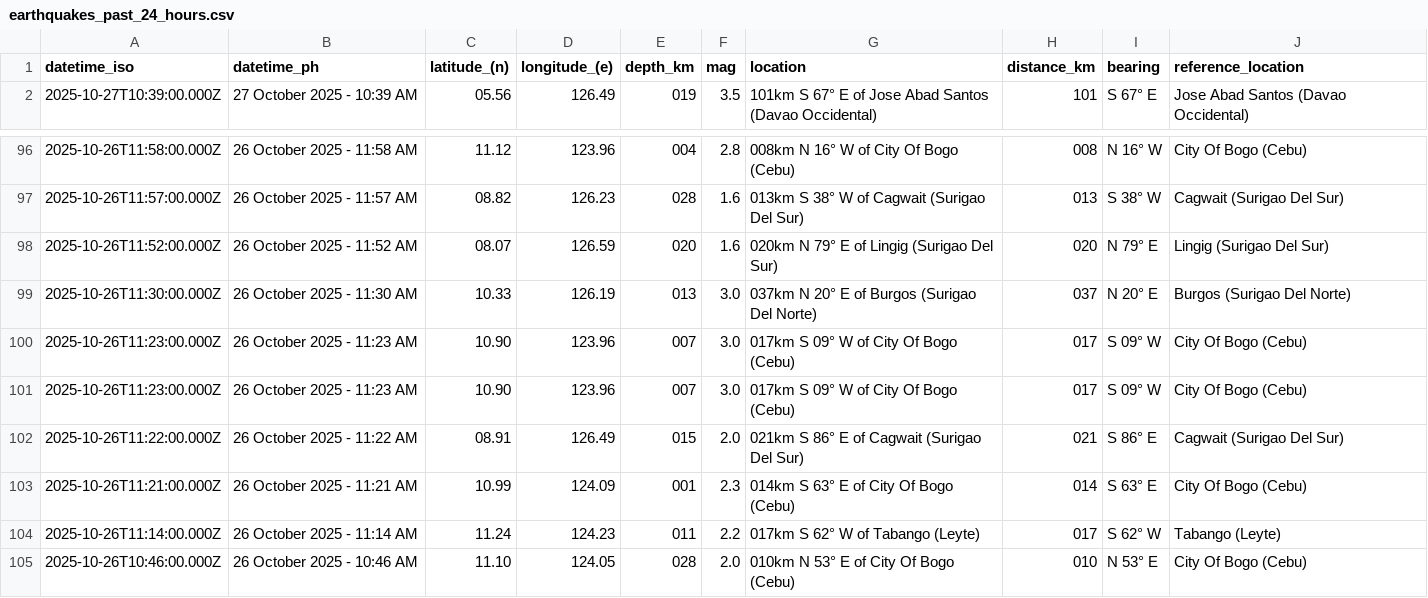
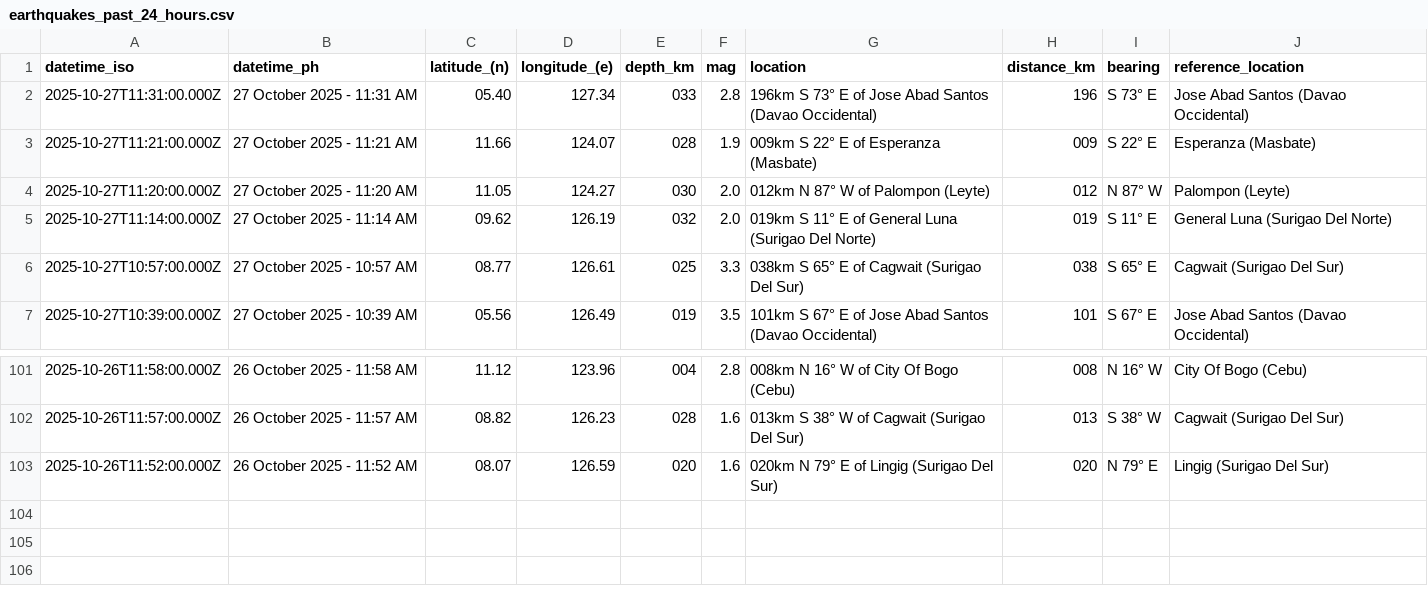
Before and after one commit to Waytii/chamthesleeptalker, a CSV file: earthquakes_past_24_hours.csv, drawn as a sheet; only a part is shown, gaps mark what is left out.

```diff
--- a/earthquakes_past_24_hours.csv
+++ b/earthquakes_past_24_hours.csv
@@ -1,2 +1,7 @@
 datetime_iso,datetime_ph,latitude_(n),longitude_(e),depth_km,mag,location,distance_km,bearing,reference_location
+2025-10-27T11:31:00.000Z,27 October 2025 - 11:31 AM,05.40,127.34,033,2.8,196km S 73° E of Jose Abad Santos (Davao Occidental),196,S 73° E,Jose Abad Santos (Davao Occidental)
+2025-10-27T11:21:00.000Z,27 October 2025 - 11:21 AM,11.66,124.07,028,1.9,009km S 22° E of Esperanza (Masbate),009,S 22° E,Esperanza (Masbate)
+2025-10-27T11:20:00.000Z,27 October 2025 - 11:20 AM,11.05,124.27,030,2.0,012km N 87° W of Palompon (Leyte),012,N 87° W,Palompon (Leyte)
+2025-10-27T11:14:00.000Z,27 October 2025 - 11:14 AM,09.62,126.19,032,2.0,019km S 11° E of General Luna (Surigao Del Norte),019,S 11° E,General Luna (Surigao Del Norte)
+2025-10-27T10:57:00.000Z,27 October 2025 - 10:57 AM,08.77,126.61,025,3.3,038km S 65° E of Cagwait (Surigao Del Sur),038,S 65° E,Cagwait (Surigao Del Sur)
 2025-10-27T10:39:00.000Z,27 October 2025 - 10:39 AM,05.56,126.49,019,3.5,101km S 67° E of Jose Abad Santos (Davao Occidental),101,S 67° E,Jose Abad Santos (Davao Occidental)
@@ -98,8 +103 @@ datetime_iso,datetime_ph,latitude_(n),longitude_(e),depth_km,mag,location,distan
 2025-10-26T11:52:00.000Z,26 October 2025 - 11:52 AM,08.07,126.59,020,1.6,020km N 79° E of Lingig (Surigao Del Sur),020,N 79° E,Lingig (Surigao Del Sur)
-2025-10-26T11:30:00.000Z,26 October 2025 - 11:30 AM,10.33,126.19,013,3.0,037km N 20° E of Burgos (Surigao Del Norte),037,N 20° E,Burgos (Surigao Del Norte)
-2025-10-26T11:23:00.000Z,26 October 2025 - 11:23 AM,10.90,123.96,007,3.0,017km S 09° W of City Of Bogo (Cebu),017,S 09° W,City Of Bogo (Cebu)
-2025-10-26T11:23:00.000Z,26 October 2025 - 11:23 AM,10.90,123.96,007,3.0,017km S 09° W of City Of Bogo (Cebu),017,S 09° W,City Of Bogo (Cebu)
-2025-10-26T11:22:00.000Z,26 October 2025 - 11:22 AM,08.91,126.49,015,2.0,021km S 86° E of Cagwait (Surigao Del Sur),021,S 86° E,Cagwait (Surigao Del Sur)
-2025-10-26T11:21:00.000Z,26 October 2025 - 11:21 AM,10.99,124.09,001,2.3,014km S 63° E of City Of Bogo (Cebu),014,S 63° E,City Of Bogo (Cebu)
-2025-10-26T11:14:00.000Z,26 October 2025 - 11:14 AM,11.24,124.23,011,2.2,017km S 62° W of Tabango (Leyte),017,S 62° W,Tabango (Leyte)
-2025-10-26T10:46:00.000Z,26 October 2025 - 10:46 AM,11.10,124.05,028,2.0,010km N 53° E of City Of Bogo (Cebu),010,N 53° E,City Of Bogo (Cebu)
```
Also changed, not shown: earthquakes.csv, earthquakes_past_7_days.csv, 6 other files.
